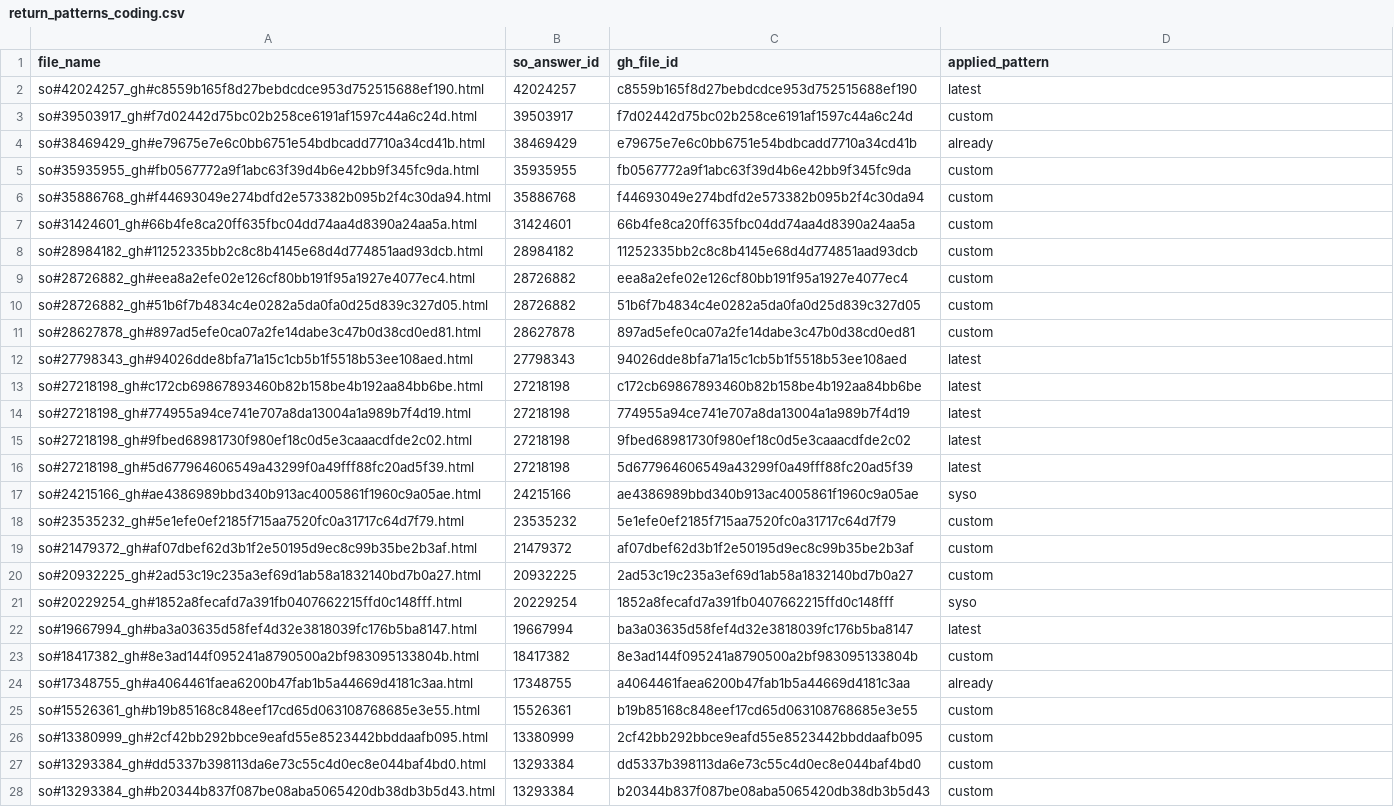
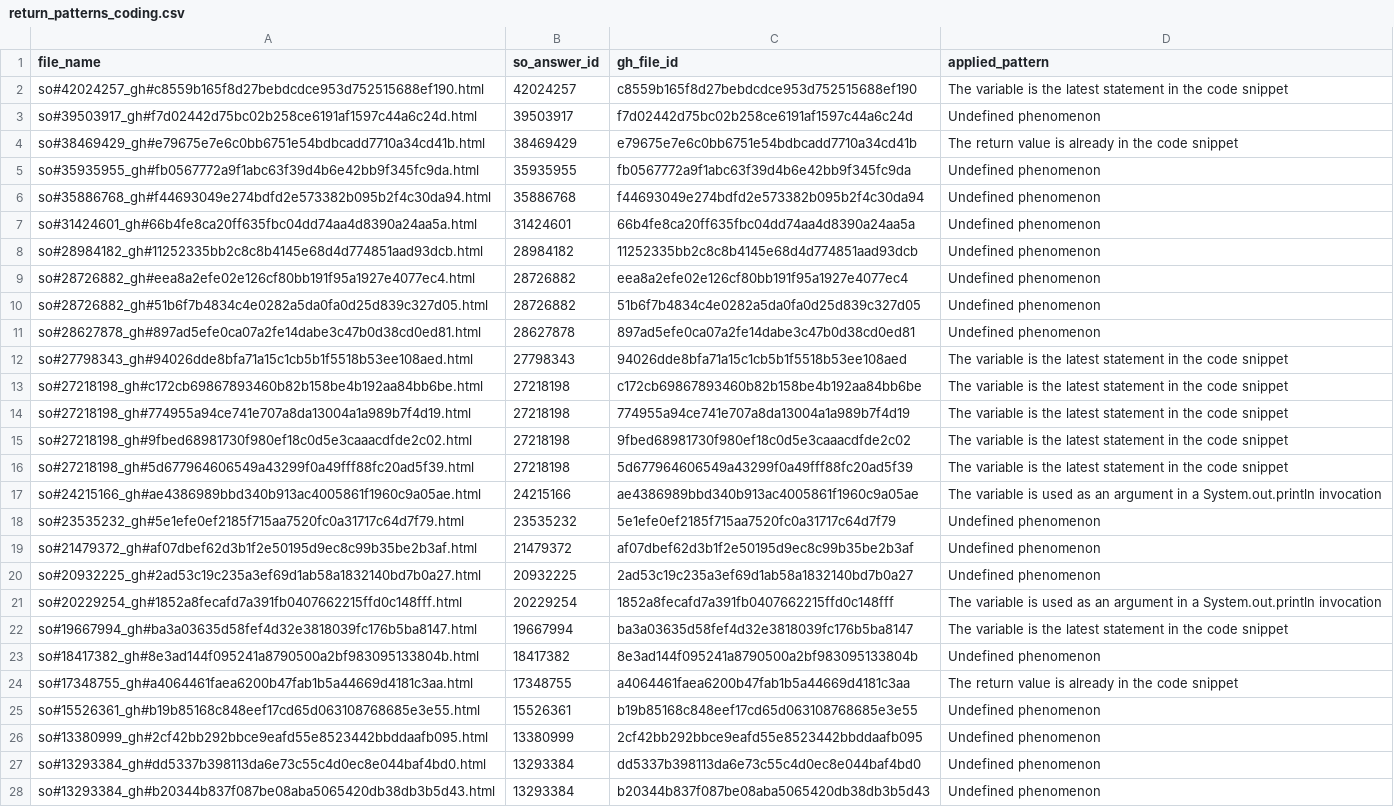
Before and after one commit to pasqualesalza/apization-temp-data, a CSV file: study/return_patterns_coding.csv, drawn as a sheet; only a part is shown; the diff covers the shown part only; the diff names each change by its address in the sheet, - before the commit and + after, or states it on an @@ line.

Commit message:
Fix data.

```diff
--- a/study/return_patterns_coding.csv
+++ b/study/return_patterns_coding.csv
-D2 (applied_pattern): latest
+D2 (applied_pattern): The variable is the latest statement in the code snippet
-D3 (applied_pattern): custom
+D3 (applied_pattern): Undefined phenomenon
-D4 (applied_pattern): already
+D4 (applied_pattern): The return value is already in the code snippet
-D5:D11 (applied_pattern): custom
+D5:D11 (applied_pattern): Undefined phenomenon
-D12:D16 (applied_pattern): latest
+D12:D16 (applied_pattern): The variable is the latest statement in the code snippet
-D17 (applied_pattern): syso
+D17 (applied_pattern): The variable is used as an argument in a System.out.println invocation
-D18:D20 (applied_pattern): custom
+D18:D20 (applied_pattern): Undefined phenomenon
-D21 (applied_pattern): syso
+D21 (applied_pattern): The variable is used as an argument in a System.out.println invocation
-D22 (applied_pattern): latest
+D22 (applied_pattern): The variable is the latest statement in the code snippet
-D23 (applied_pattern): custom
+D23 (applied_pattern): Undefined phenomenon
-D24 (applied_pattern): already
+D24 (applied_pattern): The return value is already in the code snippet
-D25:D28 (applied_pattern): custom
+D25:D28 (applied_pattern): Undefined phenomenon
```
Also changed, not shown: 45 edited cells elsewhere in this file, study/parameters_patterns_analysis.csv, study/parameters_patterns_coding.csv, 1 other file.
